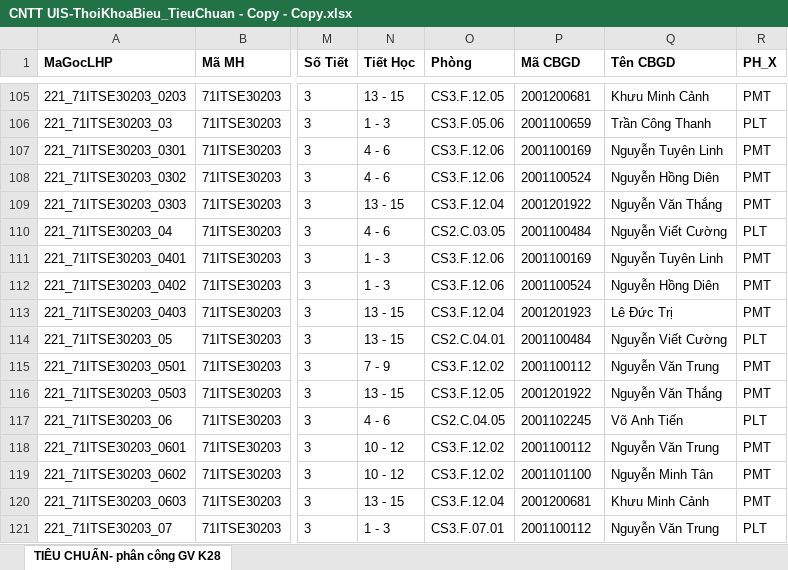
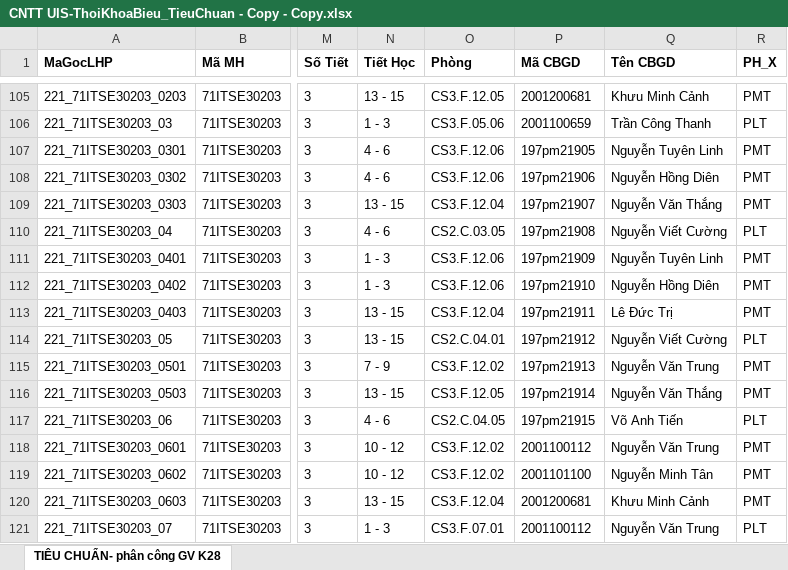
Before and after one commit to DuyNguyenOnTheMic/TeachingAssignmentManagement, an Excel workbook: TeachingAssignmentManagement/Uploads/CNTT UIS-ThoiKhoaBieu_TieuChuan - Copy - Copy.xlsx, sheet TIÊU CHUẨN- phân công GV K28, drawn as a sheet; only a part is shown, gaps mark what is left out; values as stored, in another font and other column widths than the file's, no borders; conditional formats not drawn; the diff covers the shown part only; the diff names each change by its address in the sheet, - before the commit and + after, or states it on an @@ line.

```diff
--- a/TeachingAssignmentManagement/Uploads/CNTT UIS-ThoiKhoaBieu_TieuChuan - Copy - Copy.xlsx (sheet TIÊU CHUẨN- phân công GV K28)
+++ b/TeachingAssignmentManagement/Uploads/CNTT UIS-ThoiKhoaBieu_TieuChuan - Copy - Copy.xlsx (sheet TIÊU CHUẨN- phân công GV K28)
-P107 (Mã CBGD): 2001100169
+P107 (Mã CBGD): 197pm21905
-P108 (Mã CBGD): 2001100524
+P108 (Mã CBGD): 197pm21906
-P109 (Mã CBGD): 2001201922
+P109 (Mã CBGD): 197pm21907
-P110 (Mã CBGD): 2001100484
+P110 (Mã CBGD): 197pm21908
-P111 (Mã CBGD): 2001100169
+P111 (Mã CBGD): 197pm21909
-P112 (Mã CBGD): 2001100524
+P112 (Mã CBGD): 197pm21910
-P113 (Mã CBGD): 2001201923
+P113 (Mã CBGD): 197pm21911
-P114 (Mã CBGD): 2001100484
+P114 (Mã CBGD): 197pm21912
-P115 (Mã CBGD): 2001100112
+P115 (Mã CBGD): 197pm21913
-P116 (Mã CBGD): 2001201922
+P116 (Mã CBGD): 197pm21914
-P117 (Mã CBGD): 2001102245
+P117 (Mã CBGD): 197pm21915
```
Also changed, not shown: 21 edited cells and cell formats elsewhere in this sheet, 4 other files.
